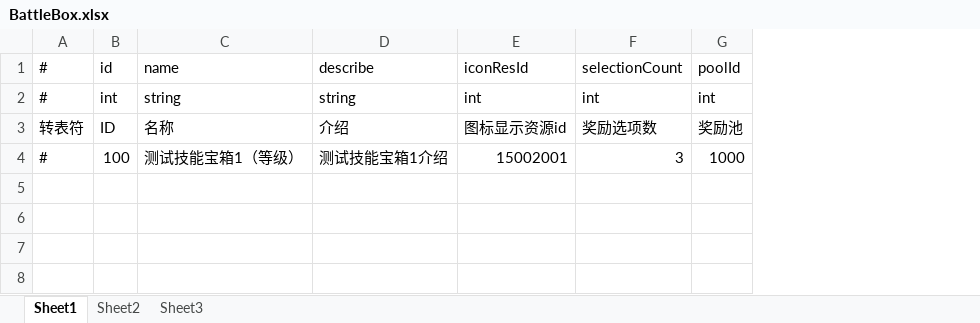
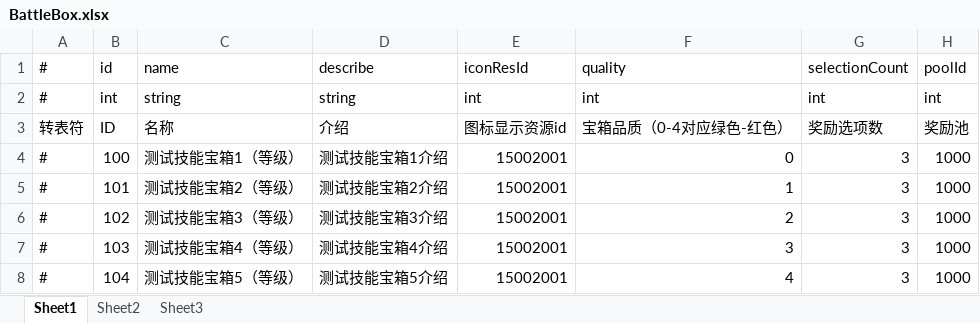
Before and after one commit to thanklzhang/001_GameFramework_Config, an Excel workbook: data_config/BattleBox.xlsx, sheet Sheet1, drawn as a sheet; values as stored, in another font and other column widths than the file's, no borders; the diff names each change by its address in the sheet, - before the commit and + after, or states it on an @@ line.

Commit message:
[Battle]宝箱相关

```diff
--- a/data_config/BattleBox.xlsx (sheet Sheet1)
+++ b/data_config/BattleBox.xlsx (sheet Sheet1)
+column F, rows 1-4: quality | int | 宝箱品质（0-4对应绿色-红色） | 0
+row 5: # | 101 | 测试技能宝箱2（等级） | 测试技能宝箱2介绍 | 15002001 | 1 | 3 | 1000
+row 6: # | 102 | 测试技能宝箱3（等级） | 测试技能宝箱3介绍 | 15002001 | 2 | 3 | 1000
+row 7: # | 103 | 测试技能宝箱4（等级） | 测试技能宝箱4介绍 | 15002001 | 3 | 3 | 1000
+row 8: # | 104 | 测试技能宝箱5（等级） | 测试技能宝箱5介绍 | 15002001 | 4 | 3 | 1000
```
Also changed, not shown: data_config/BattleRewardPool.xlsx, 5 other files.
